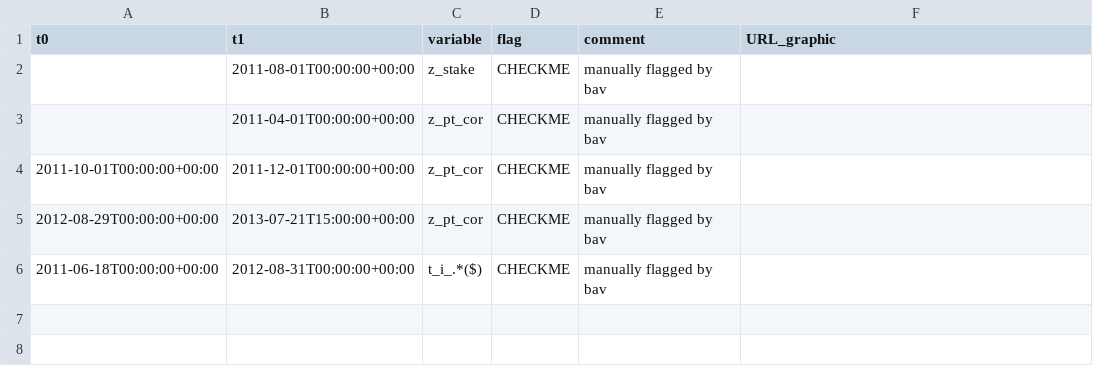
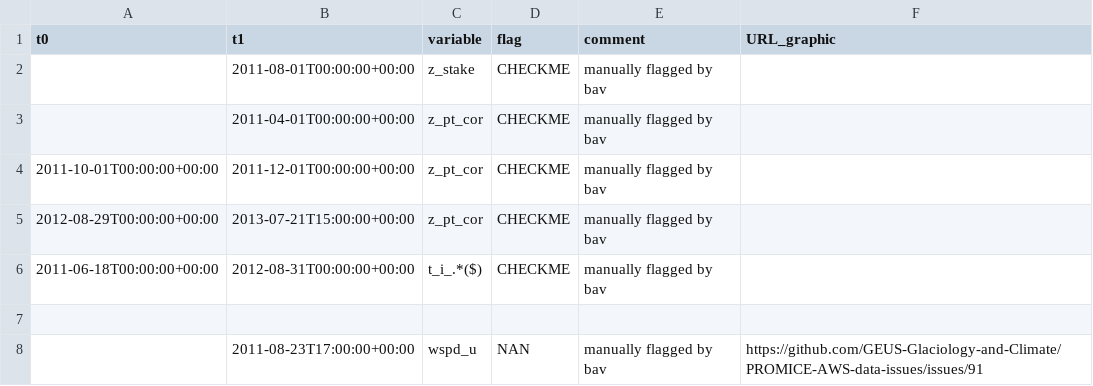
Before and after one commit to GEUS-Glaciology-and-Climate/PROMICE-AWS-data-issues, a CSV file: flags/NUK_N.csv, drawn as a sheet.

Commit message:
#91

```diff
--- a/flags/NUK_N.csv
+++ b/flags/NUK_N.csv
@@ -6 +6,3 @@ t0,t1,variable,flag,comment,URL_graphic
 2011-06-18T00:00:00+00:00,2012-08-31T00:00:00+00:00,t_i_.*($),CHECKME,manually flagged by bav,
+
+,2011-08-23T17:00:00+00:00, wspd_u, NAN,manually flagged by bav,https://github.com/GEUS-Glaciology-and-Climate/PROMICE-AWS-data-issues/issues/91
```
